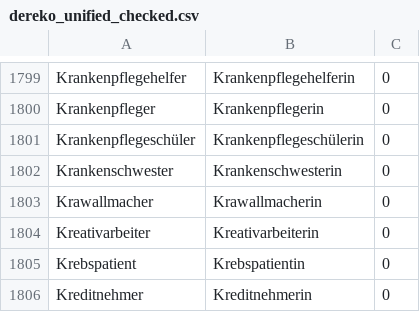
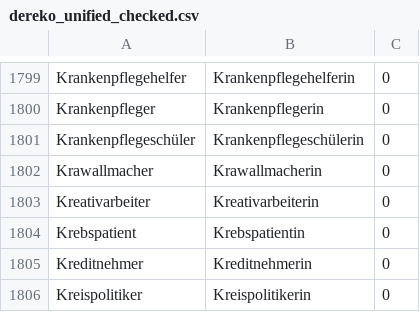
Before and after one commit to tech4germany/bam-inclusify, a CSV file: data/dereko/dereko_unified_checked.csv, drawn as a sheet; only a part is shown, gaps mark what is left out; the shorter side is filled out with more unchanged rows.

```diff
--- a/data/dereko/dereko_unified_checked.csv
+++ b/data/dereko/dereko_unified_checked.csv
@@ -1801,3 +1801,2 @@ Krankenpfleger,Krankenpflegerin,0
 Krankenpflegeschüler,Krankenpflegeschülerin,0
-Krankenschwester,Krankenschwesterin,0
 Krawallmacher,Krawallmacherin,0
```
Also changed, not shown: inclusify_server/data/unified.csv.
